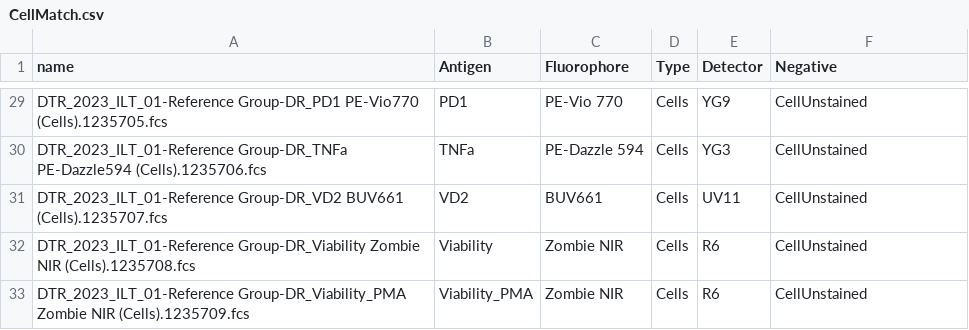
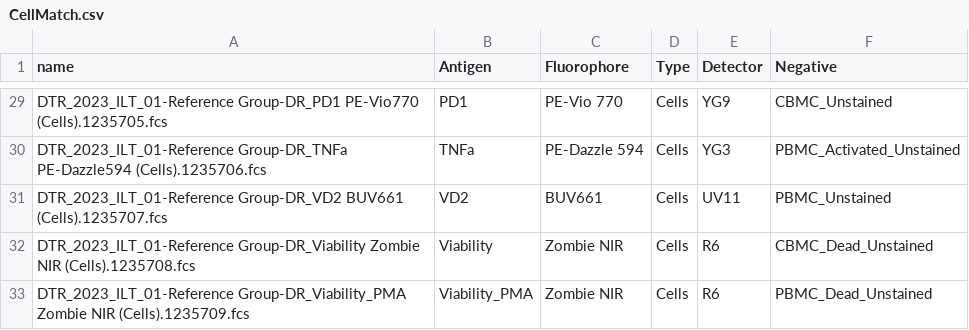
Before and after one commit to UMGCCCFCSR/SDY3080, a CSV file: outputs/CellMatch.csv, drawn as a sheet; only a part is shown, gaps mark what is left out; the diff covers the shown part only.

Commit message:
Down through all gates drawn and extracting unstained signatures

```diff
--- a/outputs/CellMatch.csv
+++ b/outputs/CellMatch.csv
@@ -29,5 +29,5 @@
-"DTR_2023_ILT_01-Reference Group-DR_PD1 PE-Vio770 (Cells).1235705.fcs","PD1","PE-Vio 770","Cells","YG9","CellUnstained"
-"DTR_2023_ILT_01-Reference Group-DR_TNFa PE-Dazzle594 (Cells).1235706.fcs","TNFa","PE-Dazzle 594","Cells","YG3","CellUnstained"
-"DTR_2023_ILT_01-Reference Group-DR_VD2 BUV661 (Cells).1235707.fcs","VD2","BUV661","Cells","UV11","CellUnstained"
-"DTR_2023_ILT_01-Reference Group-DR_Viability Zombie NIR (Cells).1235708.fcs","Viability","Zombie NIR","Cells","R6","CellUnstained"
-"DTR_2023_ILT_01-Reference Group-DR_Viability_PMA Zombie NIR (Cells).1235709.fcs","Viability_PMA","Zombie NIR","Cells","R6","CellUnstained"
+"DTR_2023_ILT_01-Reference Group-DR_PD1 PE-Vio770 (Cells).1235705.fcs","PD1","PE-Vio 770","Cells","YG9","CBMC_Unstained"
+"DTR_2023_ILT_01-Reference Group-DR_TNFa PE-Dazzle594 (Cells).1235706.fcs","TNFa","PE-Dazzle 594","Cells","YG3","PBMC_Activated_Unstained"
+"DTR_2023_ILT_01-Reference Group-DR_VD2 BUV661 (Cells).1235707.fcs","VD2","BUV661","Cells","UV11","PBMC_Unstained"
+"DTR_2023_ILT_01-Reference Group-DR_Viability Zombie NIR (Cells).1235708.fcs","Viability","Zombie NIR","Cells","R6","CBMC_Dead_Unstained"
+"DTR_2023_ILT_01-Reference Group-DR_Viability_PMA Zombie NIR (Cells).1235709.fcs","Viability_PMA","Zombie NIR","Cells","R6","PBMC_Dead_Unstained"
```
Also changed, not shown: 27 edited cells elsewhere in this file, outputs/UpdatedCellMatch.csv, 20 other files.
